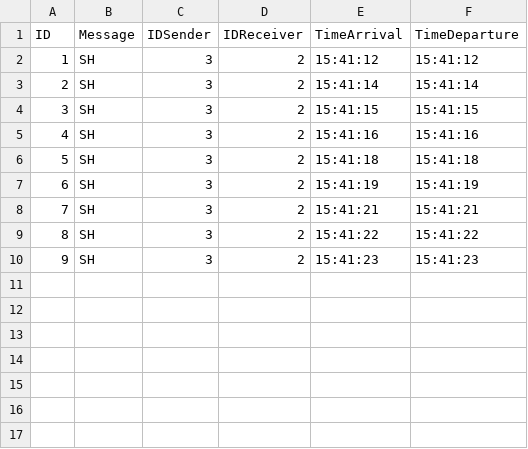
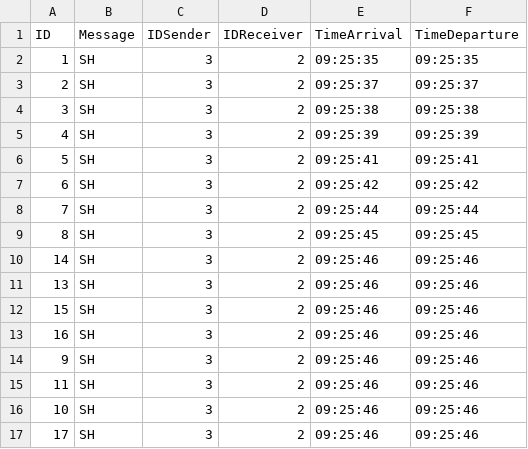
Before and after one commit to MarcoCastelli4/Sistemi-Operativi, a CSV file: OutputFiles/F3.csv, drawn as a sheet.

```diff
--- a/OutputFiles/F3.csv
+++ b/OutputFiles/F3.csv
@@ -1,10 +1,17 @@
 ID;Message;IDSender;IDReceiver;TimeArrival;TimeDeparture
-1;SH;3;2;15:41:12;15:41:12
-2;SH;3;2;15:41:14;15:41:14
-3;SH;3;2;15:41:15;15:41:15
-4;SH;3;2;15:41:16;15:41:16
-5;SH;3;2;15:41:18;15:41:18
-6;SH;3;2;15:41:19;15:41:19
-7;SH;3;2;15:41:21;15:41:21
-8;SH;3;2;15:41:22;15:41:22
-9;SH;3;2;15:41:23;15:41:23
+1;SH;3;2;09:25:35;09:25:35
+2;SH;3;2;09:25:37;09:25:37
+3;SH;3;2;09:25:38;09:25:38
+4;SH;3;2;09:25:39;09:25:39
+5;SH;3;2;09:25:41;09:25:41
+6;SH;3;2;09:25:42;09:25:42
+7;SH;3;2;09:25:44;09:25:44
+8;SH;3;2;09:25:45;09:25:45
+14;SH;3;2;09:25:46;09:25:46
+13;SH;3;2;09:25:46;09:25:46
+15;SH;3;2;09:25:46;09:25:46
+16;SH;3;2;09:25:46;09:25:46
+9;SH;3;2;09:25:46;09:25:46
+11;SH;3;2;09:25:46;09:25:46
+10;SH;3;2;09:25:46;09:25:46
+17;SH;3;2;09:25:46;09:25:46
```
Also changed, not shown: OutputFiles/F1.csv, OutputFiles/F10.csv, 18 other files.
